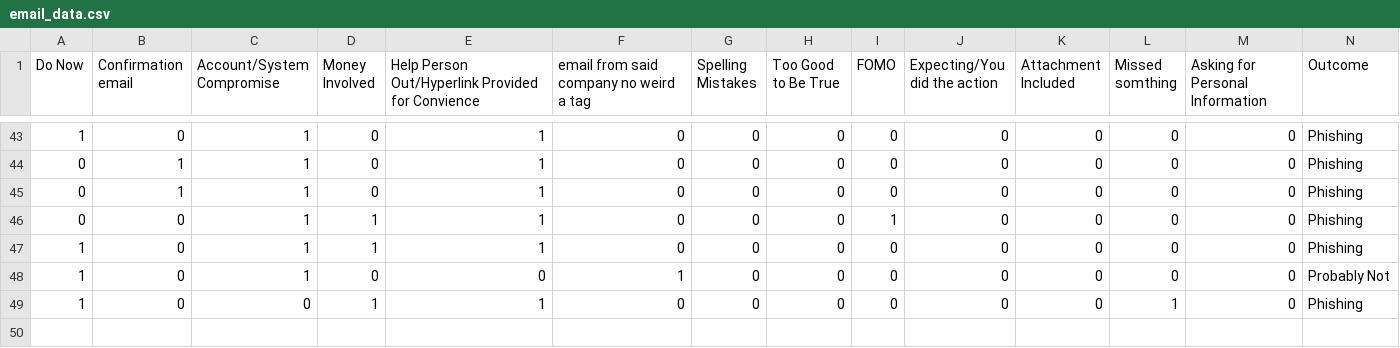
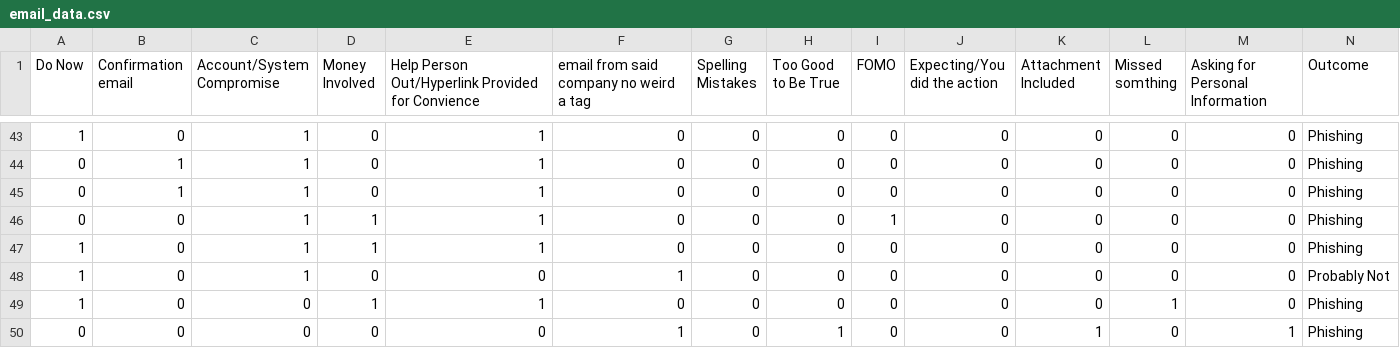
Before and after one commit to Gerola/Phishing-Detection-Tool, a CSV file: email_data.csv, drawn as a sheet; only a part is shown, gaps mark what is left out; the diff names each change by its address in the sheet, - before the commit and + after, or states it on an @@ line.

Commit message:
Add files via upload

```diff
--- a/email_data.csv
+++ b/email_data.csv
+row 50: 0 | 0 | 0 | 0 | 0 | 1 | 0 | 1 | 0 | 0 | 1 | 0 | 1 | Phishing
```
